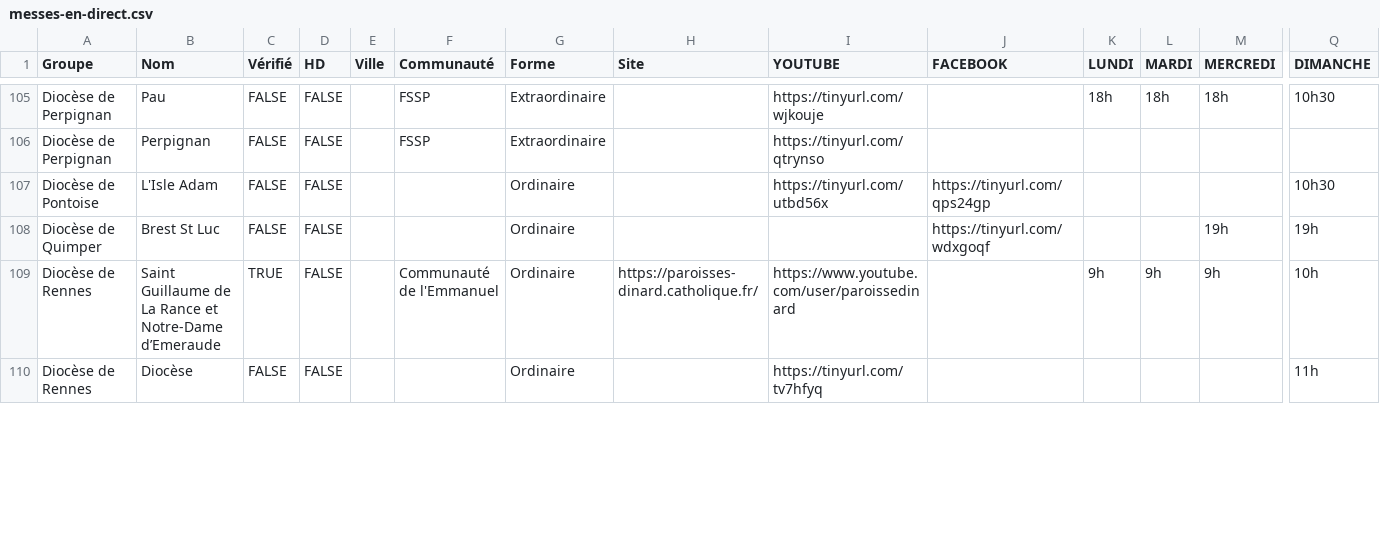
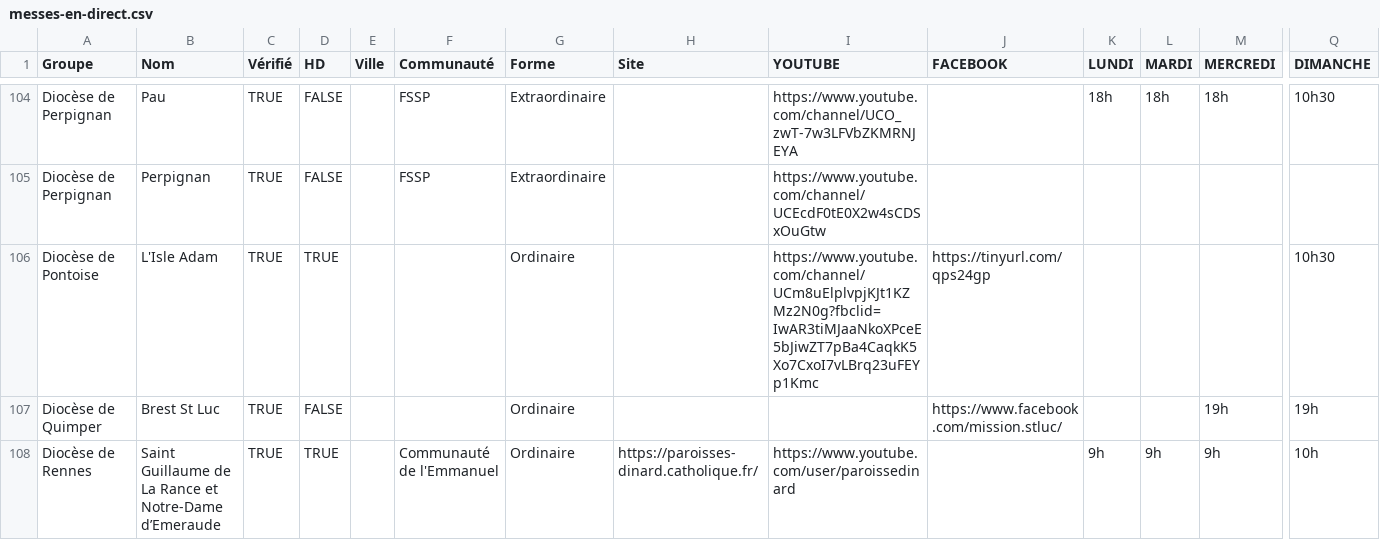
Before and after one commit to chretiens-en-confinement/website, a CSV file: src/data/messes-en-direct.csv, drawn as a sheet; only a part is shown, gaps mark what is left out; removed rows and columns are numbered as before the commit, all else as after; rows hold the shown columns only; the diff covers the shown part only; the diff names each change by its address in the sheet, - before the commit and + after, or states it on an @@ line.

```diff
--- a/src/data/messes-en-direct.csv
+++ b/src/data/messes-en-direct.csv
-C104:C107 (Vérifié): FALSE
+C104:C107 (Vérifié): TRUE
-I104 (YOUTUBE): https://tinyurl.com/wjkouje
+I104 (YOUTUBE): https://www.youtube.com/channel/UCO_zwT-7w3LFVbZKMRNJEYA
-I105 (YOUTUBE): https://tinyurl.com/qtrynso
+I105 (YOUTUBE): https://www.youtube.com/channel/UCEcdF0tE0X2w4sCDSxOuGtw
-D106 (HD): FALSE
+D106 (HD): TRUE
-I106 (YOUTUBE): https://tinyurl.com/utbd56x
+I106 (YOUTUBE): https://www.youtube.com/channel/UCm8uElplvpjKJt1KZMz2N0g?fbclid=IwAR3tiMJaaNkoXPceE5bJiwZT7pBa4CaqkK5Xo7CxoI7vLBrq23uFEYp1Kmc
-J107 (FACEBOOK): https://tinyurl.com/wdxgoqf
+J107 (FACEBOOK): https://www.facebook.com/mission.stluc/
-D108 (HD): FALSE
+D108 (HD): TRUE
-row 110: Diocèse de Rennes | Diocèse | FALSE | FALSE |  |  | Ordinaire |  | https://tinyurl.com/tv7hfyq |  |  |  |  | 11h
```
Also changed, not shown: 4 removed rows and 111 edited cells elsewhere in this file, 1 other file.
